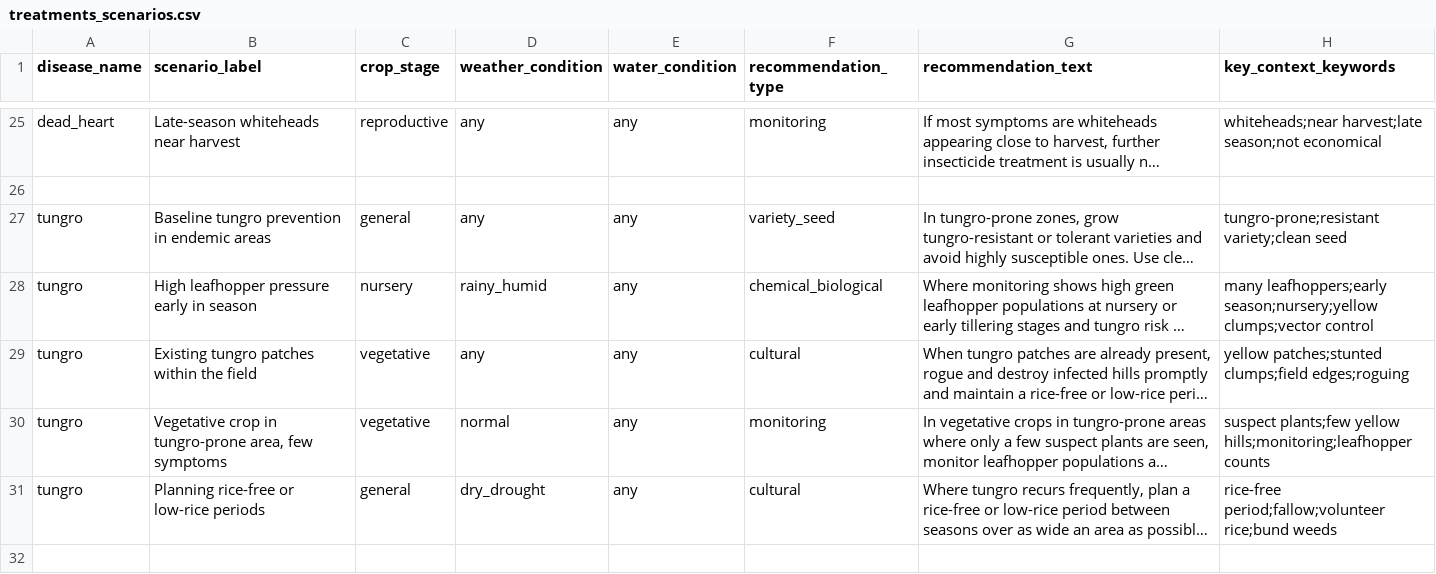
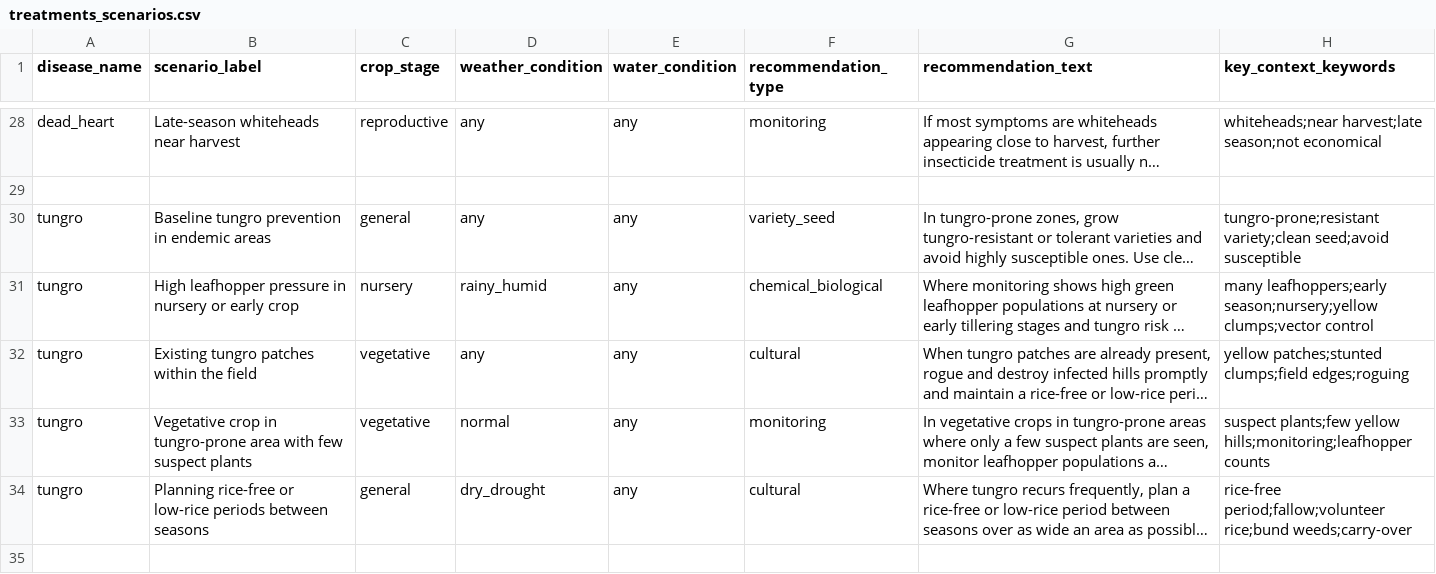
Before and after one commit to Ockersz/paddy-leaf-disease, a CSV file: chatbot/treatments_scenarios.csv, drawn as a sheet; only a part is shown, gaps mark what is left out; long unchanged cells end in …; addresses are those after the commit; the diff covers the shown part only; the diff names each change by its address in the sheet, - before the commit and + after, or states it on an @@ line.

Commit message:
Enhance treatment scenarios and improve PaddyChat functionality
- Updated treatment scenarios in CSV to include new recommendations and improved context keywords for blast, brown spot, hispa, dead heart, and tungro diseases.
- Added new chat functionality in PaddyChat component to allow users to start a new chat session.
- Modified API call to ensure correct session ID handling and return full response data.
- Improved UI elements including button styles and layout adjustments for better user experience.

```diff
--- a/chatbot/treatments_scenarios.csv
+++ b/chatbot/treatments_scenarios.csv
-H30 (key_context_keywords): tungro-prone;resistant variety;clean seed
+H30 (key_context_keywords): tungro-prone;resistant variety;clean seed;avoid susceptible
-B31 (scenario_label): High leafhopper pressure early in season
+B31 (scenario_label): High leafhopper pressure in nursery or early crop
-B33 (scenario_label): …in tungro-prone area, few symptoms
+B33 (scenario_label): …in tungro-prone area with few suspect plants
-B34 (scenario_label): …low-rice periods
+B34 (scenario_label): …low-rice periods between seasons
-H34 (key_context_keywords): …period;fallow;volunteer rice;bund weeds
+H34 (key_context_keywords): …period;fallow;volunteer rice;bund weeds;carry-over
```
Also changed, not shown: 8 added rows, 4 removed rows and 27 edited cells elsewhere in this file, 2 other files.
